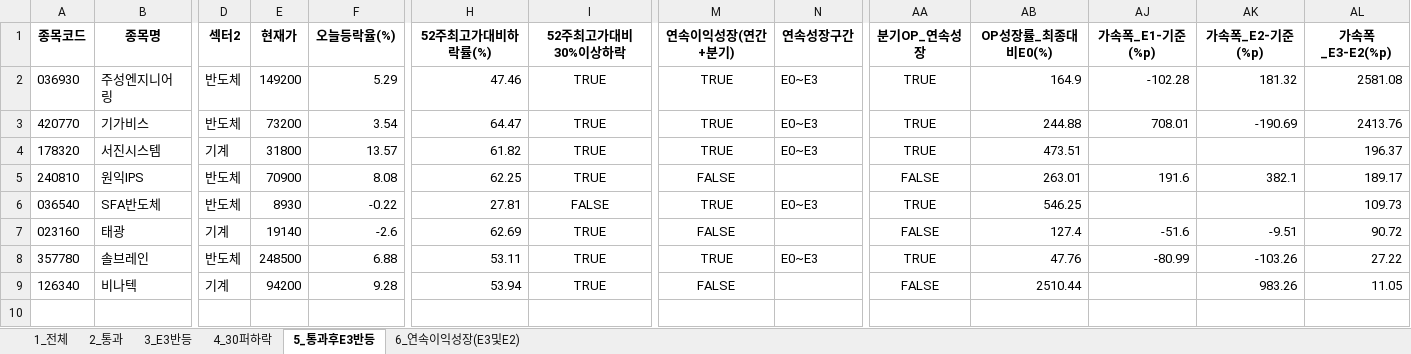
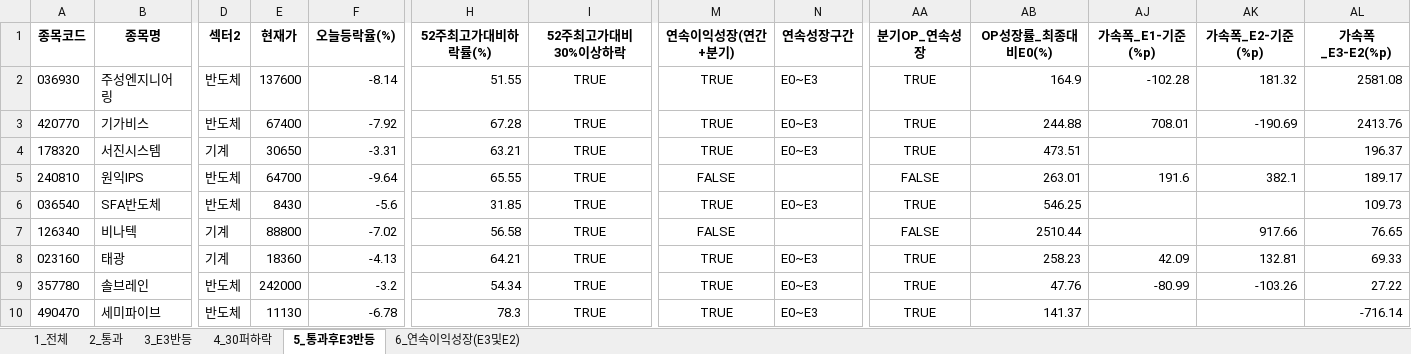
Before and after one commit to rotaerc/Stock-Screener, an Excel workbook: kosdaq_top200_latest.xlsx, sheet 5_통과후E3반등, drawn as a sheet; only a part is shown, gaps mark what is left out; values as stored, in another font and other column widths than the file's, no borders; removed rows and columns are numbered as before the commit, all else as after; rows hold the shown columns only; the diff names each change by its address in the sheet, - before the commit and + after, or states it on an @@ line.

```diff
--- a/kosdaq_top200_latest.xlsx (sheet 5_통과후E3반등)
+++ b/kosdaq_top200_latest.xlsx (sheet 5_통과후E3반등)
-E2 (현재가): 149200
+E2 (현재가): 137600
-F2 (오늘등락율(%)): 5.29
+F2 (오늘등락율(%)): -8.14
-H2 (52주최고가대비하락률(%)): 47.46
+H2 (52주최고가대비하락률(%)): 51.55
-E3 (현재가): 73200
+E3 (현재가): 67400
-F3 (오늘등락율(%)): 3.54
+F3 (오늘등락율(%)): -7.92
-H3 (52주최고가대비하락률(%)): 64.47
+H3 (52주최고가대비하락률(%)): 67.28
-E4 (현재가): 31800
+E4 (현재가): 30650
-F4 (오늘등락율(%)): 13.57
+F4 (오늘등락율(%)): -3.31
-H4 (52주최고가대비하락률(%)): 61.82
+H4 (52주최고가대비하락률(%)): 63.21
-E5 (현재가): 70900
+E5 (현재가): 64700
-F5 (오늘등락율(%)): 8.08
+F5 (오늘등락율(%)): -9.64
-H5 (52주최고가대비하락률(%)): 62.25
+H5 (52주최고가대비하락률(%)): 65.55
-E6 (현재가): 8930
+E6 (현재가): 8430
-F6 (오늘등락율(%)): -0.22
+F6 (오늘등락율(%)): -5.6
-H6 (52주최고가대비하락률(%)): 27.81
+H6 (52주최고가대비하락률(%)): 31.85
-I6 (52주최고가대비30%이상하락): FALSE
+I6 (52주최고가대비30%이상하락): TRUE
+row 7: 126340 | 비나텍 | 기계 | 88800 | -7.02 | 56.58 | TRUE | FALSE |  | FALSE | 2510.44 |  | 917.66 | 76.65
-E8 (현재가): 19140
+E8 (현재가): 18360
-F8 (오늘등락율(%)): -2.6
+F8 (오늘등락율(%)): -4.13
-H8 (52주최고가대비하락률(%)): 62.69
+H8 (52주최고가대비하락률(%)): 64.21
-M8 (연속이익성장(연간+분기)): FALSE
+M8 (연속이익성장(연간+분기)): TRUE
-N8 (연속성장구간): (empty)
+N8 (연속성장구간): E0~E3
-AA8 (분기OP_연속성장): FALSE
+AA8 (분기OP_연속성장): TRUE
-AB8 (OP성장률_최종대비E0(%)): 127.4
+AB8 (OP성장률_최종대비E0(%)): 258.23
-AJ8 (가속폭_E1-기준(%p)): -51.6
+AJ8 (가속폭_E1-기준(%p)): 42.09
-AK8 (가속폭_E2-기준(%p)): -9.51
+AK8 (가속폭_E2-기준(%p)): 132.81
-AL8 (가속폭_E3-E2(%p)): 90.72
+AL8 (가속폭_E3-E2(%p)): 69.33
-E9 (현재가): 248500
+E9 (현재가): 242000
-F9 (오늘등락율(%)): 6.88
+F9 (오늘등락율(%)): -3.2
-H9 (52주최고가대비하락률(%)): 53.11
+H9 (52주최고가대비하락률(%)): 54.34
-row 9: 126340 | 비나텍 | 기계 | 94200 | 9.28 | 53.94 | TRUE | FALSE |  | FALSE | 2510.44 |  | 983.26 | 11.05
+row 10: 490470 | 세미파이브 | 반도체 | 11130 | -6.78 | 78.3 | TRUE | TRUE | E0~E3 | TRUE | 141.37 |  |  | -716.14
```
Also changed, not shown: sheet 1_전체, sheet 4_30퍼하락, sheet 2_통과, sheet 3_E3반등, sheet 6_연속이익성장(E3및E2), hidden cells, kospi_top200_latest.xlsx, 1 other file.
